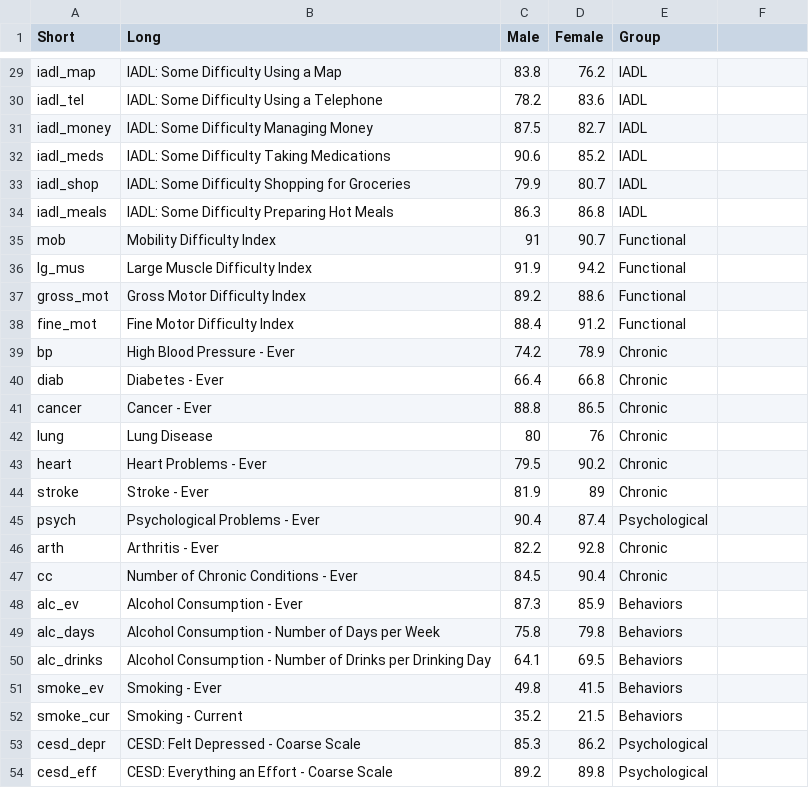
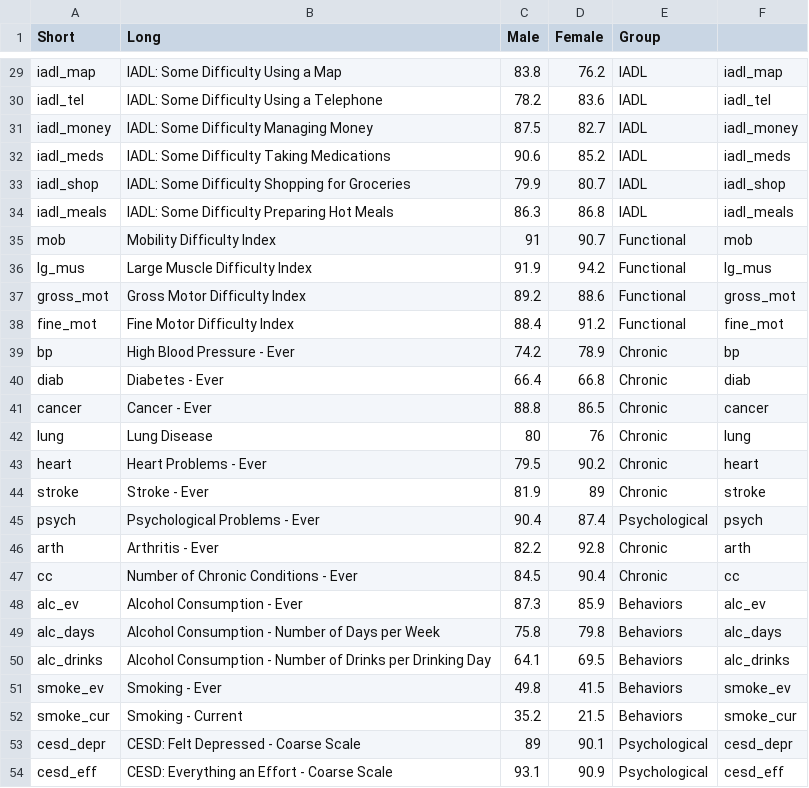
Before and after one commit to timriffe/ThanoEmpirical, a CSV file: ThanoEmpirical/Data/PercentThano.csv, drawn as a sheet; only a part is shown, gaps mark what is left out; the diff covers the shown part only; the diff names each change by its address in the sheet, - before the commit and + after, or states it on an @@ line.

```diff
--- a/ThanoEmpirical/Data/PercentThano.csv
+++ b/ThanoEmpirical/Data/PercentThano.csv
-F29: (empty)
+F29: iadl_map
-F30: (empty)
+F30: iadl_tel
-F31: (empty)
+F31: iadl_money
-F32: (empty)
+F32: iadl_meds
-F33: (empty)
+F33: iadl_shop
-F34: (empty)
+F34: iadl_meals
-F35: (empty)
+F35: mob
-F36: (empty)
+F36: lg_mus
-F37: (empty)
+F37: gross_mot
-F38: (empty)
+F38: fine_mot
-F39: (empty)
+F39: bp
-F40: (empty)
+F40: diab
-F41: (empty)
+F41: cancer
-F42: (empty)
+F42: lung
-F43: (empty)
+F43: heart
-F44: (empty)
+F44: stroke
-F45: (empty)
+F45: psych
-F46: (empty)
+F46: arth
-F47: (empty)
+F47: cc
-F48: (empty)
+F48: alc_ev
-F49: (empty)
+F49: alc_days
-F50: (empty)
+F50: alc_drinks
-F51: (empty)
+F51: smoke_ev
-F52: (empty)
+F52: smoke_cur
-C53 (Male): 85.3
+C53 (Male): 89
-D53 (Female): 86.2
+D53 (Female): 90.1
-F53: (empty)
+F53: cesd_depr
-C54 (Male): 89.2
+C54 (Male): 93.1
-D54 (Female): 89.8
+D54 (Female): 90.9
-F54: (empty)
+F54: cesd_eff
```
Also changed, not shown: 48 edited cells elsewhere in this file, 2 other files.
